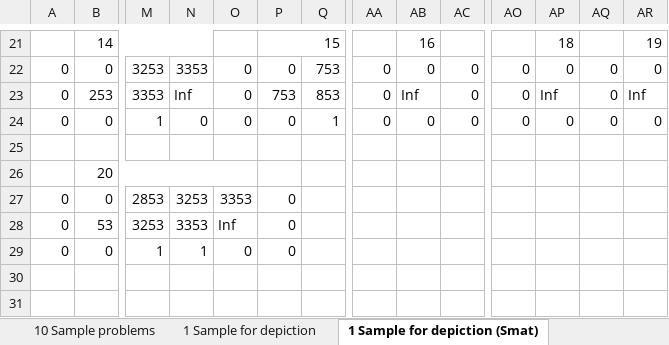
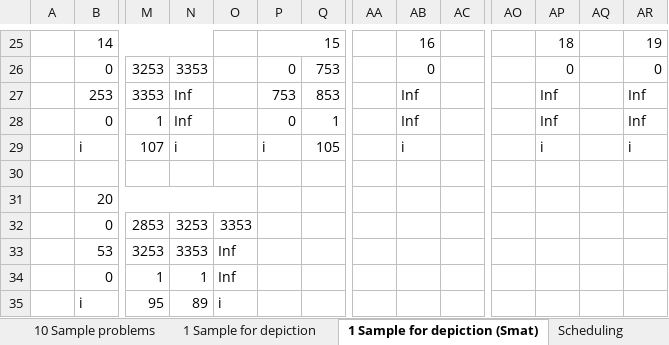
Before and after one commit to raforoutan/upmsp, an Excel workbook: Case study/Last Example for Depiction/Book1.xlsx, sheet 1 Sample for depiction (Smat), drawn as a sheet; only a part is shown, gaps mark what is left out; values as stored, in another font and other column widths than the file's, no cell formats; addresses are those after the commit; rows hold the shown columns only; the diff covers the shown part only; the diff names each change by its address in the sheet, - before the commit and + after, or states it on an @@ line.

```diff
--- a/Case study/Last Example for Depiction/Book1.xlsx (sheet 1 Sample for depiction (Smat))
+++ b/Case study/Last Example for Depiction/Book1.xlsx (sheet 1 Sample for depiction (Smat))
+sheet tab: Scheduling
-A26:A28: 0
+A26:A28: (empty)
-O26:O28: 0
+O26:O28: (empty)
-AA26:AA28: 0
+AA26:AA28: (empty)
-AC26:AC28: 0
+AC26:AC28: (empty)
-AO26:AO28: 0
+AO26:AO28: (empty)
-AQ26:AQ28: 0
+AQ26:AQ28: (empty)
-N28: 0
+N28: Inf
-AB28: 0
+AB28: Inf
-AP28: 0
+AP28: Inf
-AR28: 0
+AR28: Inf
+row 29:  | i | 107 | i |  | i | 105 |  | i |  |  | i |  | i
-A32:A34: 0
+A32:A34: (empty)
-P32:P34: 0
+P32:P34: (empty)
-O34: 0
+O34: Inf
+row 35:  | i | 95 | 89 | i
```
Also changed, not shown: 4 added rows, 48 edited cells and merged cells elsewhere in this sheet, sheet New Precedency, other sheet tabs, cell formats.
